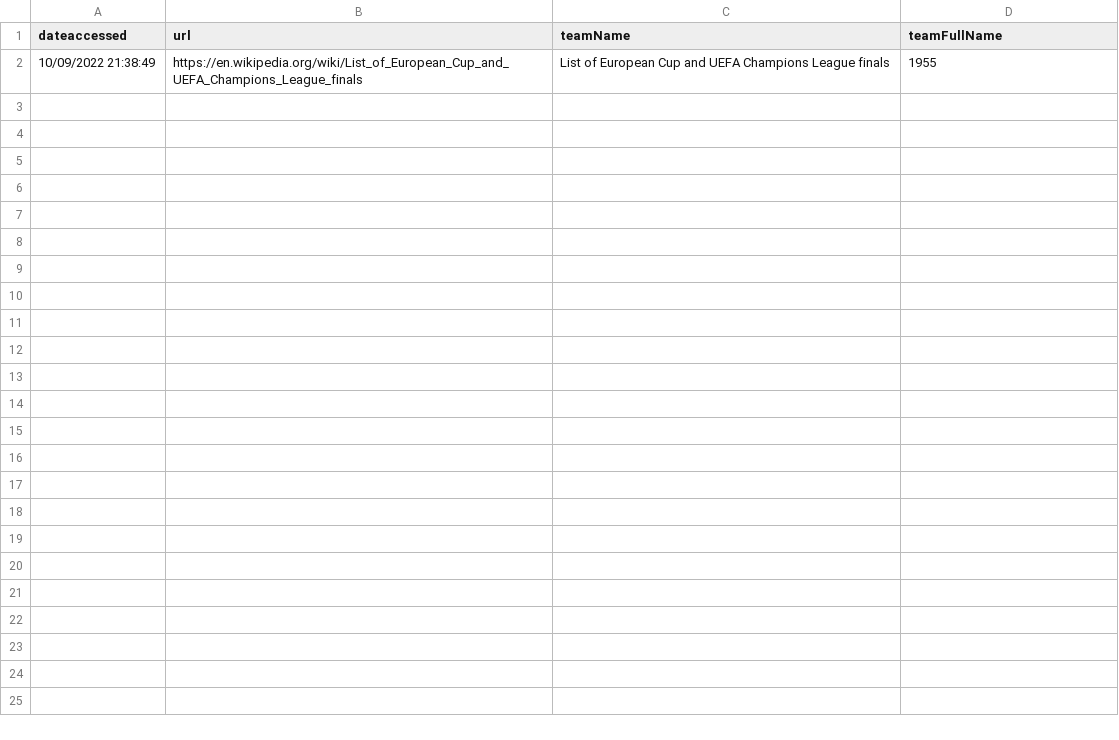
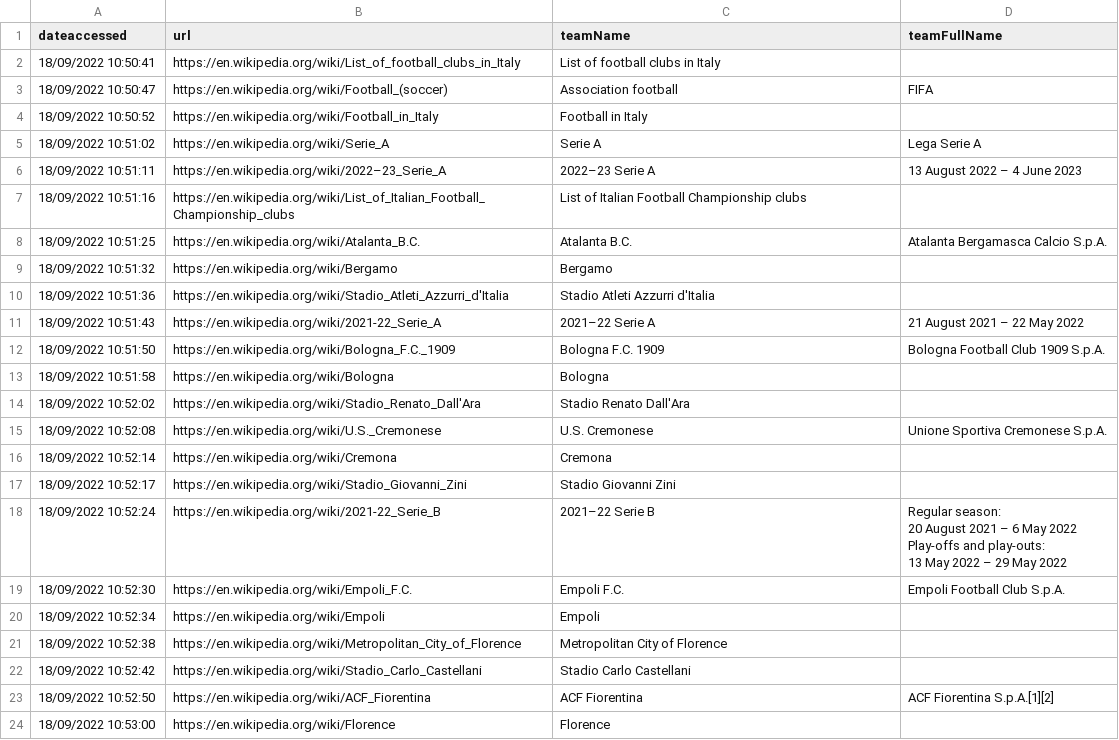
Before and after one commit to deusExMac/WebScraper, a CSV file: csv/example3.csv, drawn as a sheet.

Commit message:
Updated example 1, example 2, example 3 and example 8 exr

```diff
--- a/csv/example3.csv
+++ b/csv/example3.csv
@@ -1,2 +1,27 @@
 "dateaccessed";"url";"teamName";"teamFullName"
-"10/09/2022 21:38:49";"https://en.wikipedia.org/wiki/List_of_European_Cup_and_UEFA_Champions_League_finals";"List of European Cup and UEFA Champions League finals";"1955"
+"18/09/2022 10:50:41";"https://en.wikipedia.org/wiki/List_of_football_clubs_in_Italy";"List of football clubs in Italy";""
+"18/09/2022 10:50:47";"https://en.wikipedia.org/wiki/Football_(soccer)";"Association football";"FIFA"
+"18/09/2022 10:50:52";"https://en.wikipedia.org/wiki/Football_in_Italy";"Football in Italy";""
+"18/09/2022 10:51:02";"https://en.wikipedia.org/wiki/Serie_A";"Serie A";"Lega Serie A"
+"18/09/2022 10:51:11";"https://en.wikipedia.org/wiki/2022–23_Serie_A";"2022–23 Serie A";"13 August 2022 – 4 June 2023"
+"18/09/2022 10:51:16";"https://en.wikipedia.org/wiki/List_of_Italian_Football_Championship_clubs";"List of Italian Football Championship clubs";""
+"18/09/2022 10:51:25";"https://en.wikipedia.org/wiki/Atalanta_B.C.";"Atalanta B.C.";"Atalanta Bergamasca Calcio S.p.A."
+"18/09/2022 10:51:32";"https://en.wikipedia.org/wiki/Bergamo";"Bergamo";""
+"18/09/2022 10:51:36";"https://en.wikipedia.org/wiki/Stadio_Atleti_Azzurri_d'Italia";"Stadio Atleti Azzurri d'Italia";""
+"18/09/2022 10:51:43";"https://en.wikipedia.org/wiki/2021-22_Serie_A";"2021–22 Serie A";"21 August 2021 – 22 May 2022"
+"18/09/2022 10:51:50";"https://en.wikipedia.org/wiki/Bologna_F.C._1909";"Bologna F.C. 1909";"Bologna Football Club 1909 S.p.A."
+"18/09/2022 10:51:58";"https://en.wikipedia.org/wiki/Bologna";"Bologna";""
+"18/09/2022 10:52:02";"https://en.wikipedia.org/wiki/Stadio_Renato_Dall'Ara";"Stadio Renato Dall'Ara";""
+"18/09/2022 10:52:08";"https://en.wikipedia.org/wiki/U.S._Cremonese";"U.S. Cremonese";"Unione Sportiva Cremonese S.p.A."
+"18/09/2022 10:52:14";"https://en.wikipedia.org/wiki/Cremona";"Cremona";""
+"18/09/2022 10:52:17";"https://en.wikipedia.org/wiki/Stadio_Giovanni_Zini";"Stadio Giovanni Zini";""
+"18/09/2022 10:52:24";"https://en.wikipedia.org/wiki/2021-22_Serie_B";"2021–22 Serie B";"Regular season:
+20 August 2021 – 6 May 2022
+Play-offs and play-outs:
+13 May 2022 – 29 May 2022"
+"18/09/2022 10:52:30";"https://en.wikipedia.org/wiki/Empoli_F.C.";"Empoli F.C.";"Empoli Football Club S.p.A."
+"18/09/2022 10:52:34";"https://en.wikipedia.org/wiki/Empoli";"Empoli";""
+"18/09/2022 10:52:38";"https://en.wikipedia.org/wiki/Metropolitan_City_of_Florence";"Metropolitan City of Florence";""
+"18/09/2022 10:52:42";"https://en.wikipedia.org/wiki/Stadio_Carlo_Castellani";"Stadio Carlo Castellani";""
+"18/09/2022 10:52:50";"https://en.wikipedia.org/wiki/ACF_Fiorentina";"ACF Fiorentina";"ACF Fiorentina S.p.A.[1][2]"
+"18/09/2022 10:53:00";"https://en.wikipedia.org/wiki/Florence";"Florence";""
```
Also changed, not shown: 5 other files.
